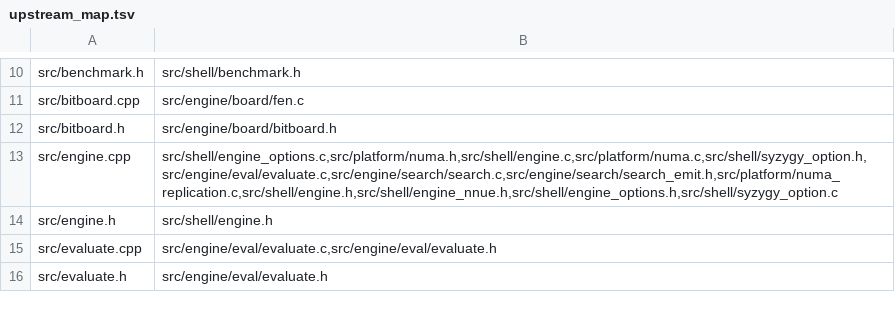
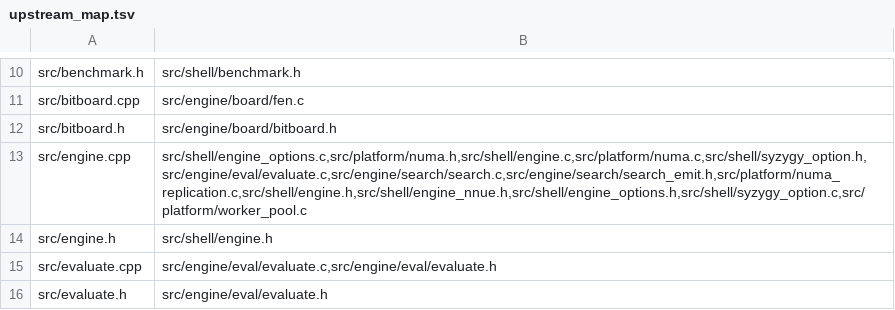
Before and after one commit to ppigazzini/fcfish, a TSV file: tools/upstream_map.tsv, drawn as a sheet; only a part is shown, gaps mark what is left out.

Commit message:
tools: absorb the engine.cpp drift from the NUMA reporting commits
Port mcfish 72bb838d6.

Citing engine.cpp:371 and :390 in worker_pool.c for the thread-binding
renderer makes it a derived owner of src/engine.cpp, which the declared
row did not carry. Widen it; nothing trimmed.

  ./build.sh upstream-map
    audit: OK (0 finding(s), 63 declared rows, 63 derived)
    ratchet: uncovered 2 <= baseline 2, exit 0

```diff
--- a/tools/upstream_map.tsv
+++ b/tools/upstream_map.tsv
@@ -12,3 +12,3 @@ src/bitboard.cpp	src/engine/board/fen.c
 src/bitboard.h	src/engine/board/bitboard.h
-src/engine.cpp	src/shell/engine_options.c,src/platform/numa.h,src/shell/engine.c,src/platform/numa.c,src/shell/syzygy_option.h,src/engine/eval/evaluate.c,src/engine/search/search.c,src/engine/search/search_emit.h,src/platform/numa_replication.c,src/shell/engine.h,src/shell/engine_nnue.h,src/shell/engine_options.h,src/shell/syzygy_option.c
+src/engine.cpp	src/shell/engine_options.c,src/platform/numa.h,src/shell/engine.c,src/platform/numa.c,src/shell/syzygy_option.h,src/engine/eval/evaluate.c,src/engine/search/search.c,src/engine/search/search_emit.h,src/platform/numa_replication.c,src/shell/engine.h,src/shell/engine_nnue.h,src/shell/engine_options.h,src/shell/syzygy_option.c,src/platform/worker_pool.c
 src/engine.h	src/shell/engine.h
```
